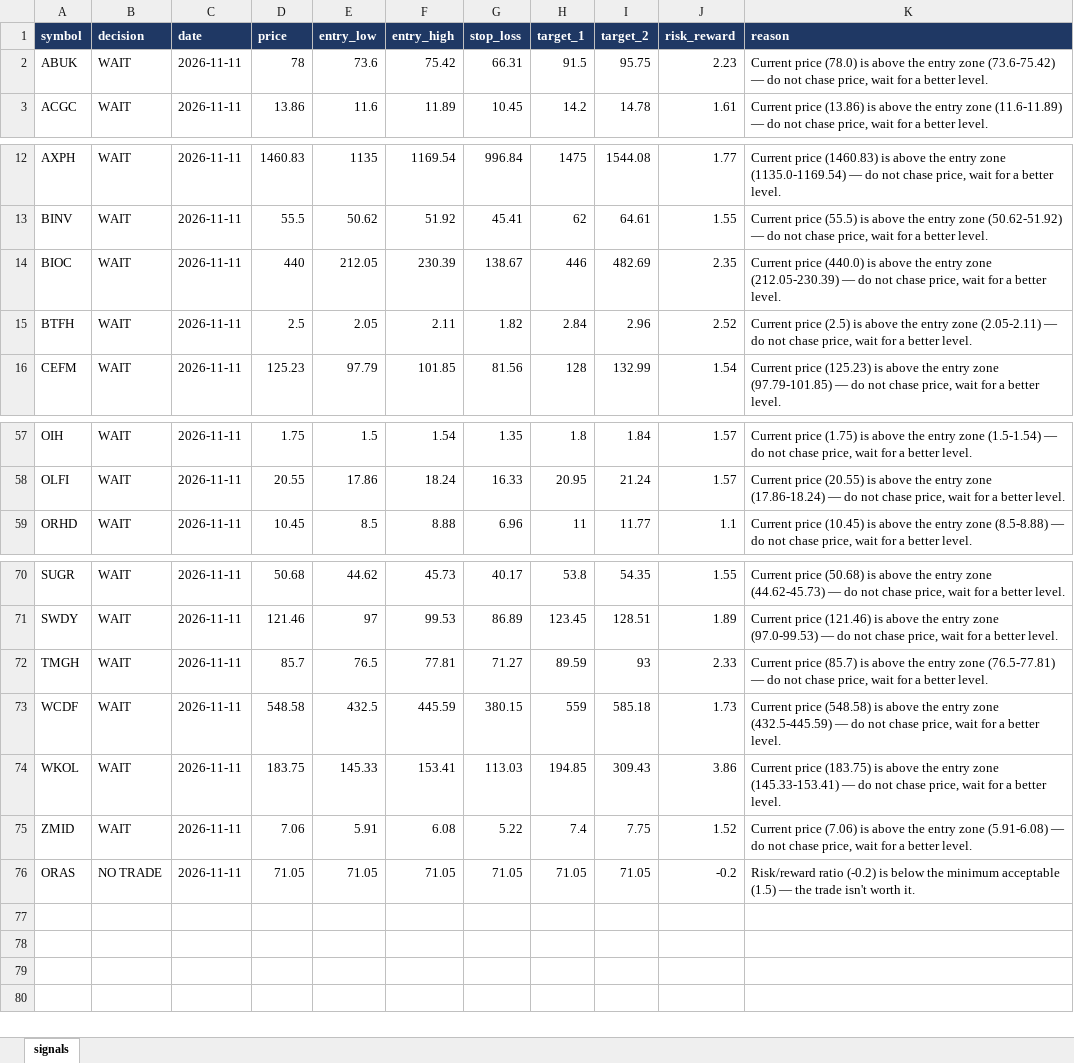
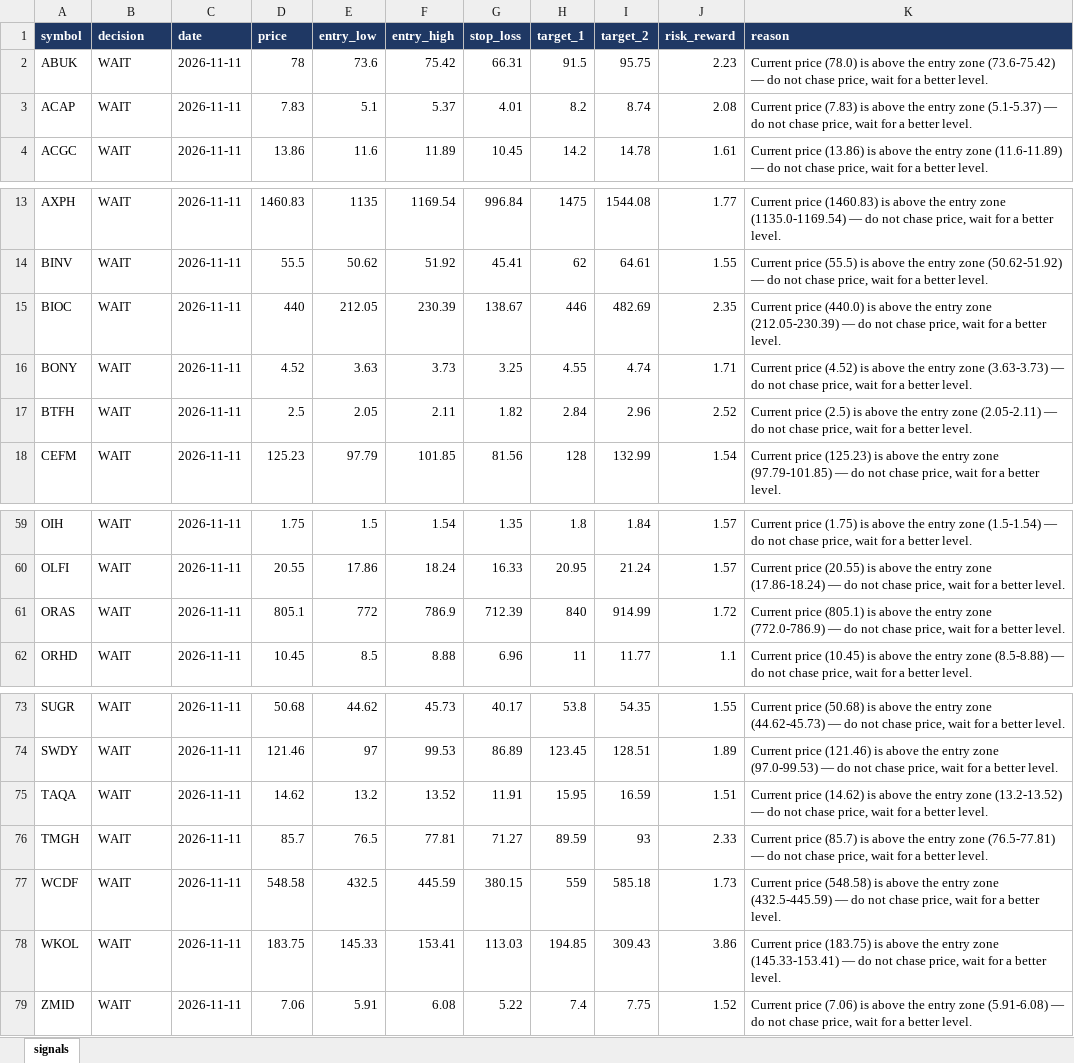
Before and after one commit to muhammadkamel900-bit/egx-data, an Excel workbook: data/signals.xlsx, sheet signals, drawn as a sheet; only a part is shown, gaps mark what is left out; values as stored, in another font and other column widths than the file's, no borders; removed rows and columns are numbered as before the commit, all else as after; the diff names each change by its address in the sheet, - before the commit and + after, or states it on an @@ line.

Commit message:
update signals.xlsx

```diff
--- a/data/signals.xlsx (sheet signals)
+++ b/data/signals.xlsx (sheet signals)
+row 3: ACAP | WAIT | 2026-11-11 | 7.83 | 5.1 | 5.37 | 4.01 | 8.2 | 8.74 | 2.08 | Current price (7.83) is above the entry zone (5.1-5.37) — do not chase price, wait for a better level.
+row 16: BONY | WAIT | 2026-11-11 | 4.52 | 3.63 | 3.73 | 3.25 | 4.55 | 4.74 | 1.71 | Current price (4.52) is above the entry zone (3.63-3.73) — do not chase price, wait for a better level.
+row 61: ORAS | WAIT | 2026-11-11 | 805.1 | 772 | 786.9 | 712.39 | 840 | 914.99 | 1.72 | Current price (805.1) is above the entry zone (772.0-786.9) — do not chase price, wait for a better level.
+row 75: TAQA | WAIT | 2026-11-11 | 14.62 | 13.2 | 13.52 | 11.91 | 15.95 | 16.59 | 1.51 | Current price (14.62) is above the entry zone (13.2-13.52) — do not chase price, wait for a better level.
-row 76: ORAS | NO TRADE | 2026-11-11 | 71.05 | 71.05 | 71.05 | 71.05 | 71.05 | 71.05 | -0.2 | Risk/reward ratio (-0.2) is below the minimum acceptable (1.5) — the trade isn't worth it.
```
